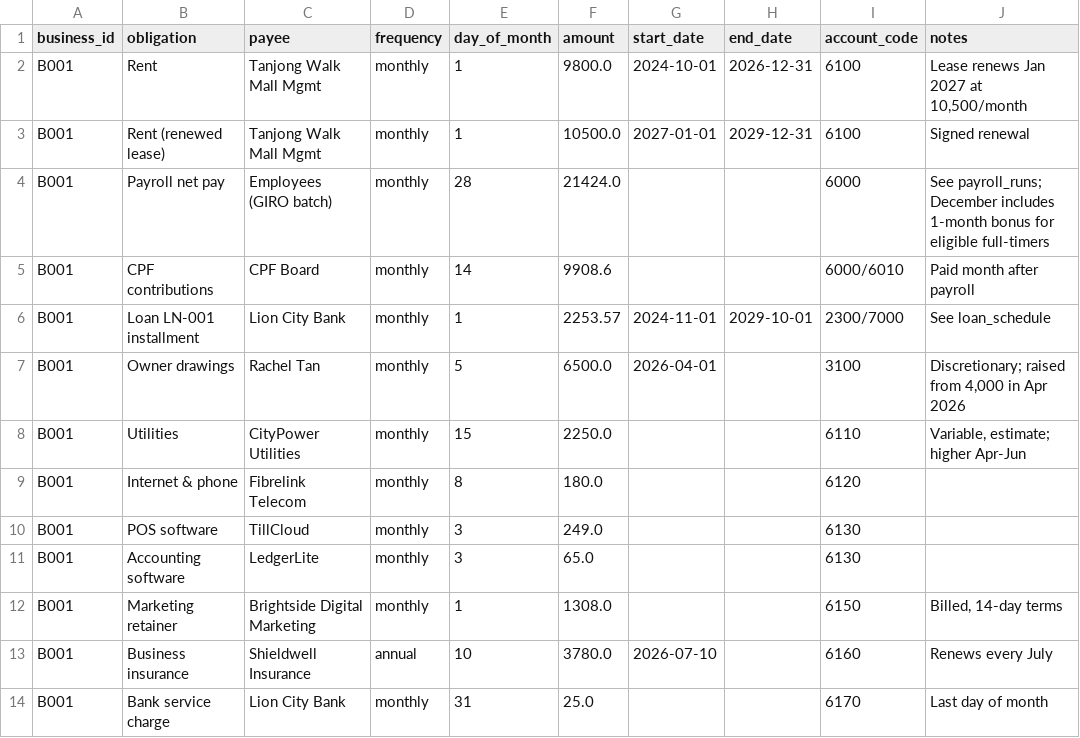
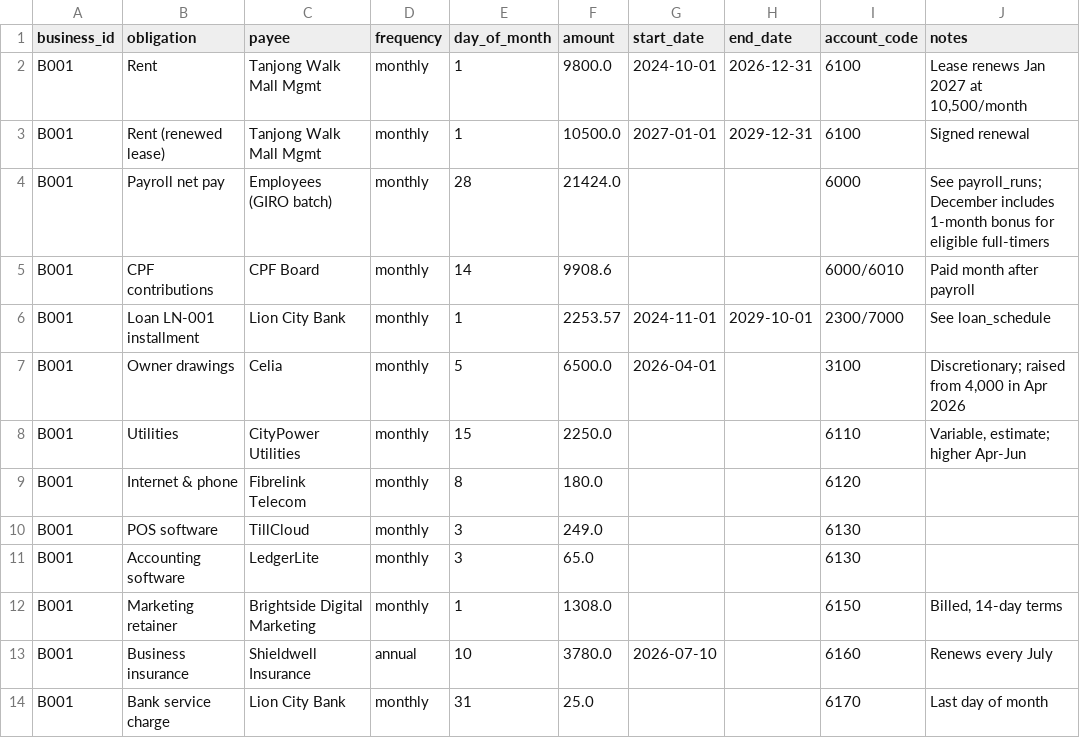
Before and after one commit to Alexandramarcelia09/Fintellect, a CSV file: data/sme_sample_dataset/recurring_obligations.csv, drawn as a sheet.

```diff
--- a/data/sme_sample_dataset/recurring_obligations.csv
+++ b/data/sme_sample_dataset/recurring_obligations.csv
@@ -6,3 +6,3 @@ B001,CPF contributions,CPF Board,monthly,14,9908.6,,,6000/6010,Paid month after
 B001,Loan LN-001 installment,Lion City Bank,monthly,1,2253.57,2024-11-01,2029-10-01,2300/7000,See loan_schedule
-B001,Owner drawings,Rachel Tan,monthly,5,6500.0,2026-04-01,,3100,"Discretionary; raised from 4,000 in Apr 2026"
+B001,Owner drawings,Celia,monthly,5,6500.0,2026-04-01,,3100,"Discretionary; raised from 4,000 in Apr 2026"
 B001,Utilities,CityPower Utilities,monthly,15,2250.0,,,6110,"Variable, estimate; higher Apr-Jun"
```
Also changed, not shown: data/sme_sample_dataset/business_profile.csv, data/sme_sample_dataset/employees.csv, 2 other files.
